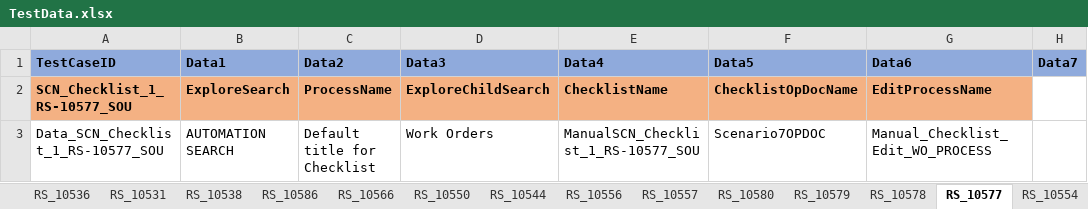
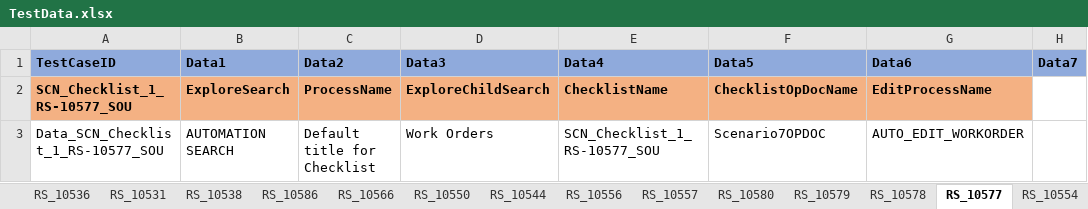
Before and after one commit to svmx-amresh-kumar/SVMX_Catalyst, an Excel workbook: fsaautomation/resources/TestData.xlsx, sheet RS_10577, drawn as a sheet; only a part is shown; values as stored, in another font and other column widths than the file's, no borders; the diff names each change by its address in the sheet, - before the commit and + after, or states it on an @@ line.

```diff
--- a/fsaautomation/resources/TestData.xlsx (sheet RS_10577)
+++ b/fsaautomation/resources/TestData.xlsx (sheet RS_10577)
-E3 (Data4): ManualSCN_Checklist_1_RS-10577_SOU
+E3 (Data4): SCN_Checklist_1_RS-10577_SOU
-G3 (Data6): Manual_Checklist_Edit_WO_PROCESS
+G3 (Data6): AUTO_EDIT_WORKORDER
```
Also changed, not shown: 1 other file.
